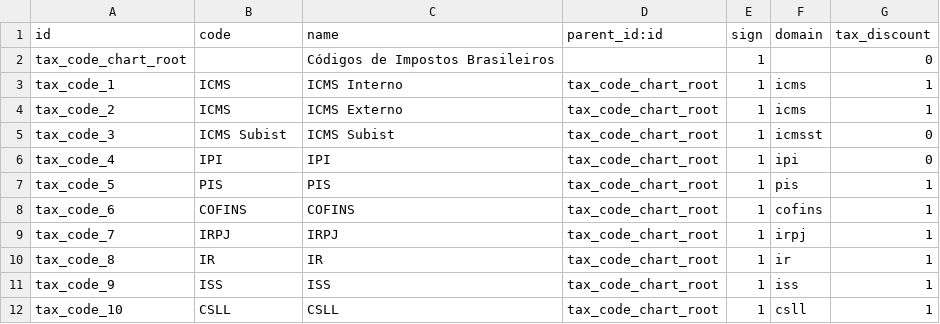
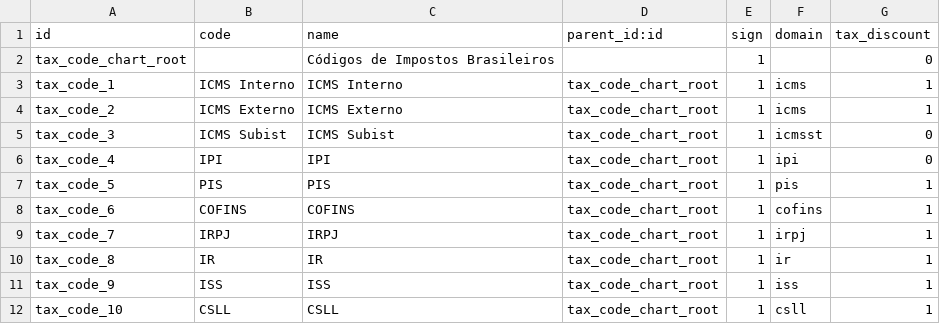
Before and after one commit to rflinhares/l10n_br_core, a CSV file: l10n_br/data/account.tax.code.template.csv, drawn as a sheet.

```diff
--- a/l10n_br/data/account.tax.code.template.csv
+++ b/l10n_br/data/account.tax.code.template.csv
@@ -2,4 +2,4 @@
 "tax_code_chart_root","","Códigos de Impostos Brasileiros","","1","",0
-"tax_code_1","ICMS","ICMS Interno","tax_code_chart_root","1","icms",1
-"tax_code_2","ICMS","ICMS Externo","tax_code_chart_root","1","icms",1
+"tax_code_1","ICMS Interno","ICMS Interno","tax_code_chart_root","1","icms",1
+"tax_code_2","ICMS Externo","ICMS Externo","tax_code_chart_root","1","icms",1
 "tax_code_3","ICMS Subist","ICMS Subist","tax_code_chart_root","1","icmsst",0
```
Also changed, not shown: l10n_br_account/security/ir.model.access.csv, 13 other files.
